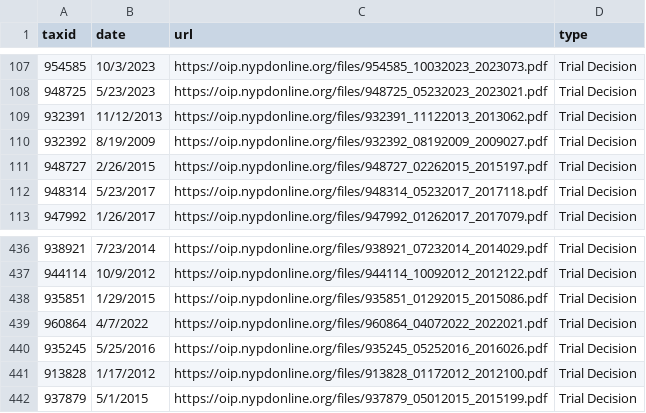
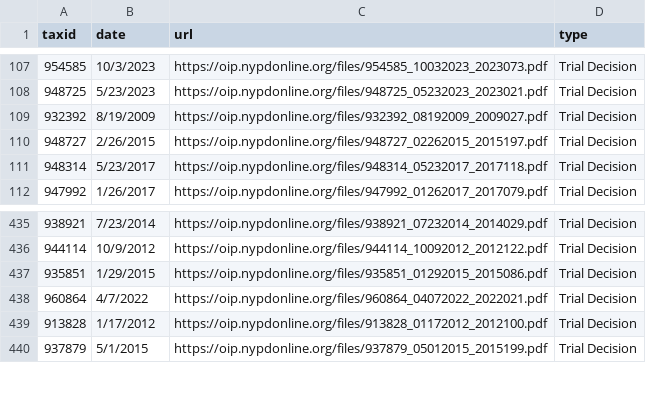
Before and after one commit to gh-islg/nypd-officer-profiles, a CSV file: documents.csv, drawn as a sheet; only a part is shown, gaps mark what is left out.

```diff
--- a/documents.csv
+++ b/documents.csv
@@ -108,3 +108,2 @@ taxid,date,url,type
 948725,5/23/2023,https://oip.nypdonline.org/files/948725_05232023_2023021.pdf,Trial Decision
-932391,11/12/2013,https://oip.nypdonline.org/files/932391_11122013_2013062.pdf,Trial Decision
 932392,8/19/2009,https://oip.nypdonline.org/files/932392_08192009_2009027.pdf,Trial Decision
@@ -439,3 +438,2 @@ taxid,date,url,type
 960864,4/7/2022,https://oip.nypdonline.org/files/960864_04072022_2022021.pdf,Trial Decision
-935245,5/25/2016,https://oip.nypdonline.org/files/935245_05252016_2016026.pdf,Trial Decision
 913828,1/17/2012,https://oip.nypdonline.org/files/913828_01172012_2012100.pdf,Trial Decision
```
Also changed, not shown: 30 other files.
